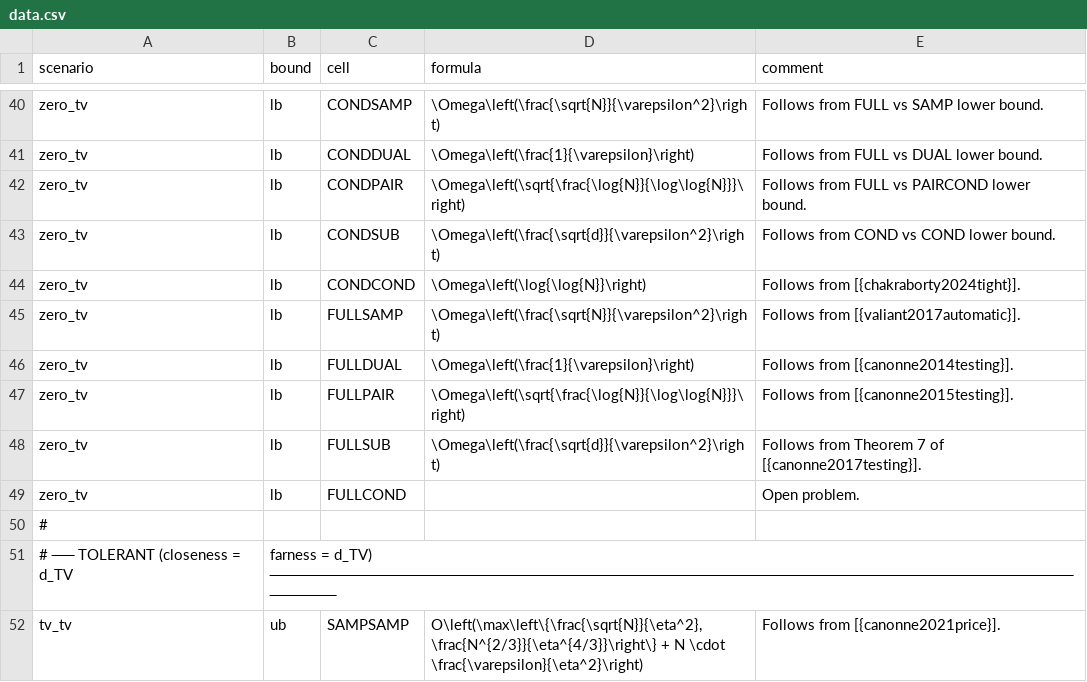
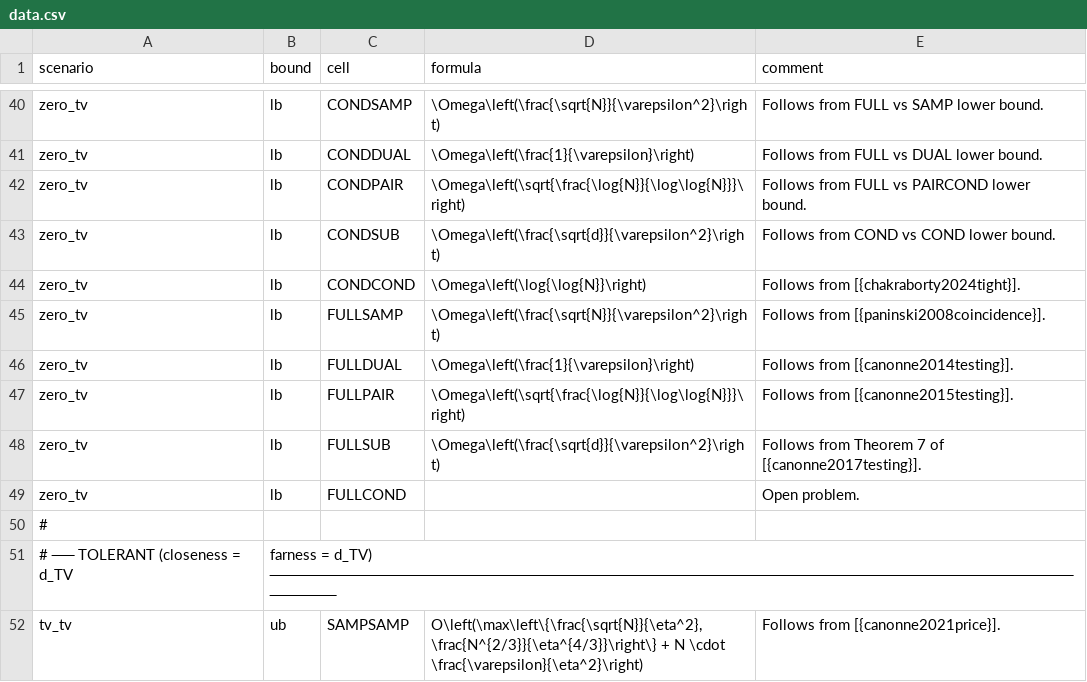
Before and after one commit to distributiontesting/distributiontesting.github.io, a CSV file: data.csv, drawn as a sheet; only a part is shown, gaps mark what is left out.

```diff
--- a/data.csv
+++ b/data.csv
@@ -44,3 +44,3 @@ zero_tv,lb,CONDSUB,"\Omega\left(\frac{\sqrt{d}}{\varepsilon^2}\right)","Follows
 zero_tv,lb,CONDCOND,"\Omega\left(\log{\log{N}}\right)","Follows from [{chakraborty2024tight}]."
-zero_tv,lb,FULLSAMP,"\Omega\left(\frac{\sqrt{N}}{\varepsilon^2}\right)","Follows from [{valiant2017automatic}]."
+zero_tv,lb,FULLSAMP,"\Omega\left(\frac{\sqrt{N}}{\varepsilon^2}\right)","Follows from [{paninski2008coincidence}]."
 zero_tv,lb,FULLDUAL,"\Omega\left(\frac{1}{\varepsilon}\right)","Follows from [{canonne2014testing}]."
```
Also changed, not shown: 1 other file.
